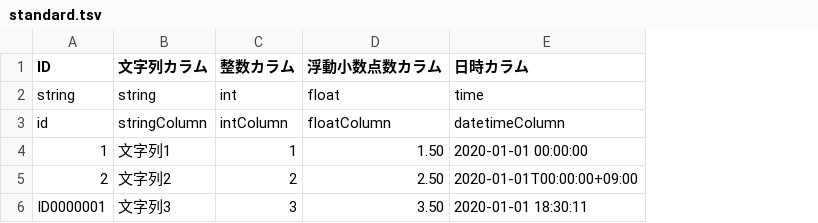
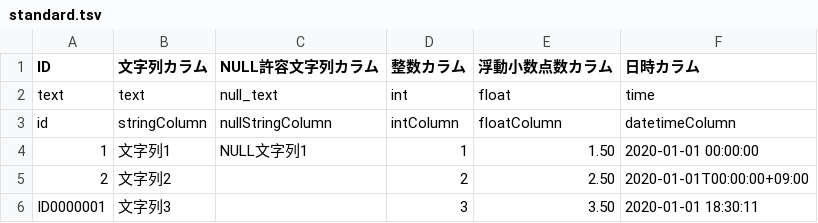
Before and after one commit to tys-muta/go-sqx, a TSV file: example/tsv/standard.tsv, drawn as a sheet; the diff names each change by its address in the sheet, - before the commit and + after, or states it on an @@ line.

Commit message:
文字列は NULL 許容型に対応

```diff
--- a/example/tsv/standard.tsv
+++ b/example/tsv/standard.tsv
+column C (NULL許容文字列カラム), rows 2-4: null_text | nullStringColumn | NULL文字列1
-A2 (ID): string
+A2 (ID): text
-B2 (文字列カラム): string
+B2 (文字列カラム): text
```
Also changed, not shown: 2 other files.
